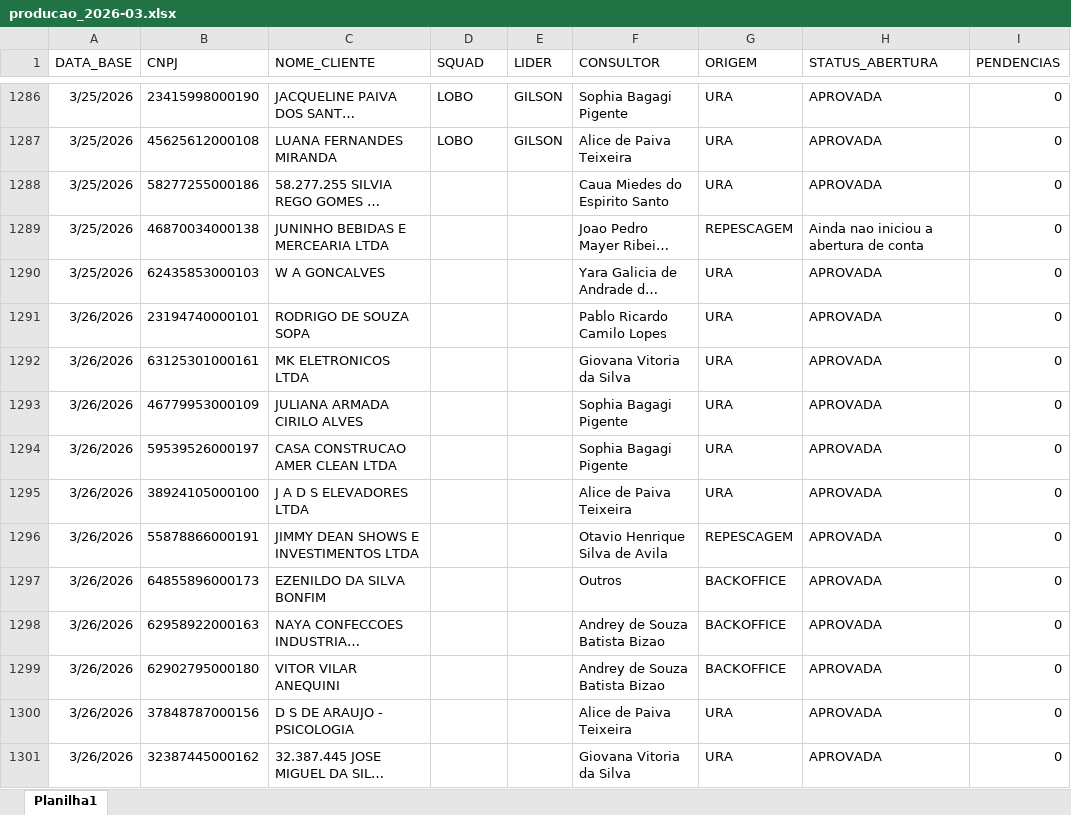
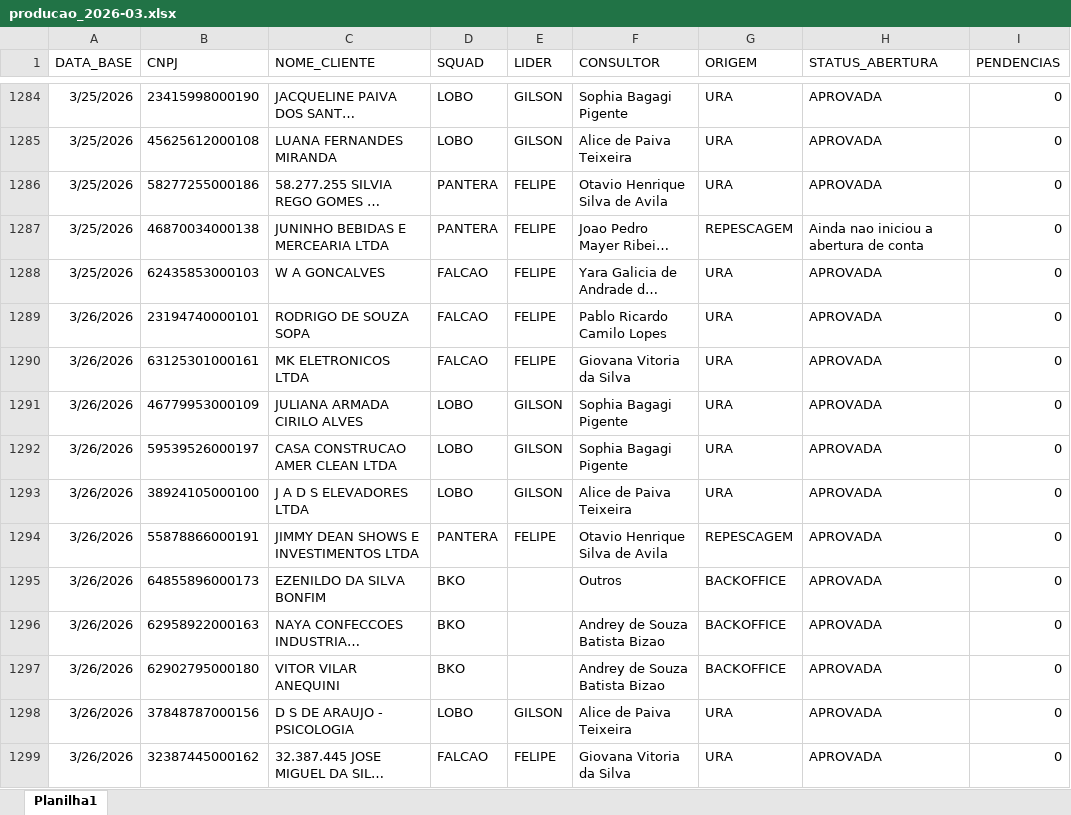
Before and after one commit to Augusto05/atlas, an Excel workbook: first-atlas/producao_2026-03.xlsx, sheet Planilha1, drawn as a sheet; only a part is shown, gaps mark what is left out; long unchanged cells end in …; values as stored, in another font and other column widths than the file's, no borders; addresses are those after the commit; the diff covers the shown part only; the diff names each change by its address in the sheet, - before the commit and + after, or states it on an @@ line.

```diff
--- a/first-atlas/producao_2026-03.xlsx (sheet Planilha1)
+++ b/first-atlas/producao_2026-03.xlsx (sheet Planilha1)
-D1286:D1287 (SQUAD): (empty)
+D1286:D1287 (SQUAD): PANTERA
-E1286:E1290 (LIDER): (empty)
+E1286:E1290 (LIDER): FELIPE
-F1286 (CONSULTOR): Caua Miedes do Espirito Santo
+F1286 (CONSULTOR): Otavio Henrique Silva de Avila
-D1288:D1290 (SQUAD): (empty)
+D1288:D1290 (SQUAD): FALCAO
-D1291:D1293 (SQUAD): (empty)
+D1291:D1293 (SQUAD): LOBO
-E1291:E1293 (LIDER): (empty)
+E1291:E1293 (LIDER): GILSON
-D1294 (SQUAD): (empty)
+D1294 (SQUAD): PANTERA
-E1294 (LIDER): (empty)
+E1294 (LIDER): FELIPE
-D1295:D1297 (SQUAD): (empty)
+D1295:D1297 (SQUAD): BKO
-D1298 (SQUAD): (empty)
+D1298 (SQUAD): LOBO
-E1298 (LIDER): (empty)
+E1298 (LIDER): GILSON
-D1299 (SQUAD): (empty)
+D1299 (SQUAD): FALCAO
-E1299 (LIDER): (empty)
+E1299 (LIDER): FELIPE
```
Also changed, not shown: 74 added rows, 2 removed rows and 475 edited cells elsewhere in this sheet, first-atlas/balde_2025-11.xlsx.
